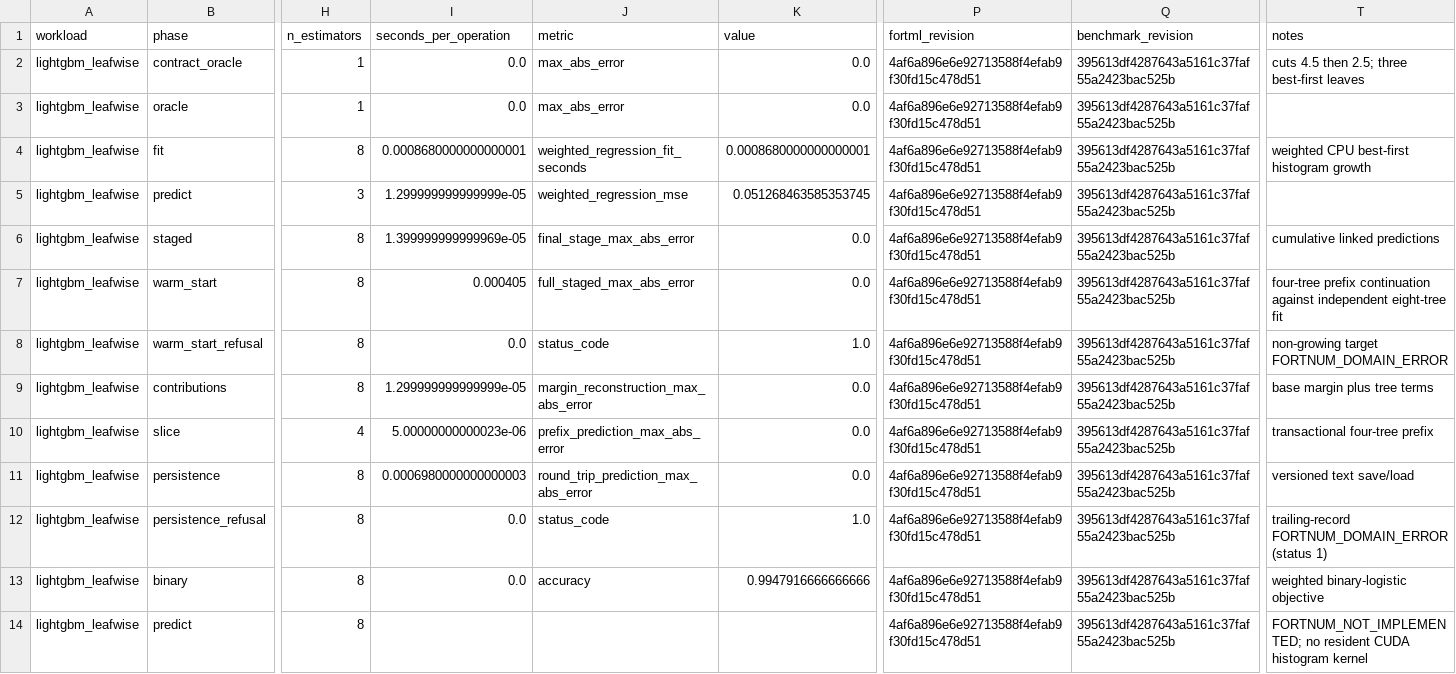
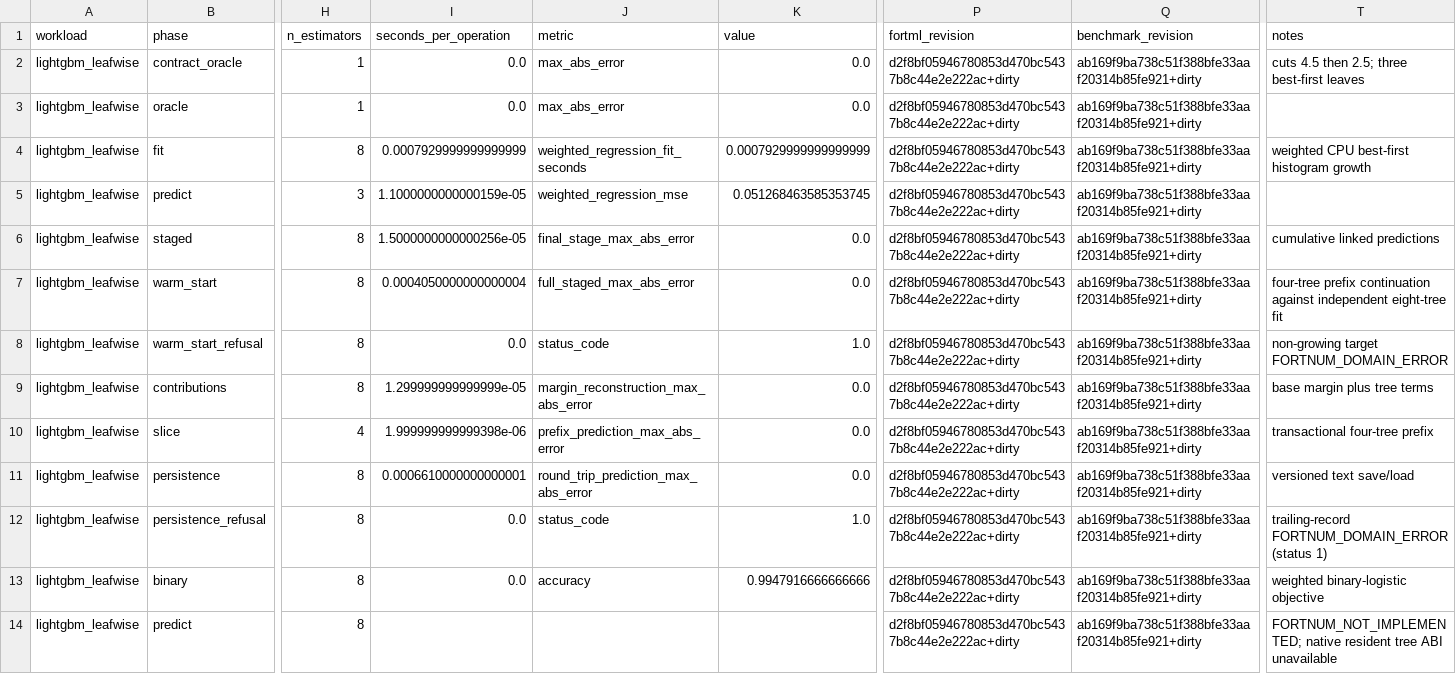
Before and after one commit to lazy-fortran/fortml-bench, a CSV file: results/lightgbm_leafwise.csv, drawn as a sheet; only a part is shown, gaps mark what is left out; the diff names each change by its address in the sheet, - before the commit and + after, or states it on an @@ line.

Commit message:
bench: stage wave9 LightGBM and GaussianNB evidence

```diff
--- a/results/lightgbm_leafwise.csv
+++ b/results/lightgbm_leafwise.csv
-P2:P14 (fortml_revision): 4af6a896e6e92713588f4efab9f30fd15c478d51
+P2:P14 (fortml_revision): d2f8bf05946780853d470bc5437b8c44e2e222ac+dirty
-Q2:Q14 (benchmark_revision): 395613df4287643a5161c37faf55a2423bac525b
+Q2:Q14 (benchmark_revision): ab169f9ba738c51f388bfe33aaf20314b85fe921+dirty
-I4 (seconds_per_operation): 0.0008680000000000001
+I4 (seconds_per_operation): 0.0007929999999999999
-K4 (value): 0.0008680000000000001
+K4 (value): 0.0007929999999999999
-I5 (seconds_per_operation): 1.299999999999999e-05
+I5 (seconds_per_operation): 1.1000000000000159e-05
-I6 (seconds_per_operation): 1.399999999999969e-05
+I6 (seconds_per_operation): 1.5000000000000256e-05
-I7 (seconds_per_operation): 0.000405
+I7 (seconds_per_operation): 0.0004050000000000004
-I10 (seconds_per_operation): 5.00000000000023e-06
+I10 (seconds_per_operation): 1.999999999999398e-06
-I11 (seconds_per_operation): 0.0006980000000000003
+I11 (seconds_per_operation): 0.0006610000000000001
-T14 (notes): FORTNUM_NOT_IMPLEMENTED; no resident CUDA histogram kernel
+T14 (notes): FORTNUM_NOT_IMPLEMENTED; native resident tree ABI unavailable
```
Also changed, not shown: 1 other file.
